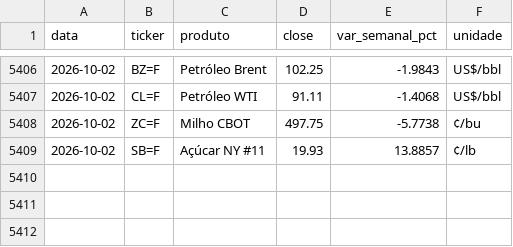
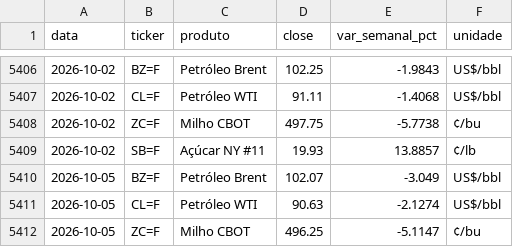
Before and after one commit to strongylis/sugar-intel, a CSV file: data/yahoo.csv, drawn as a sheet; only a part is shown, gaps mark what is left out.

```diff
--- a/data/yahoo.csv
+++ b/data/yahoo.csv
@@ -5409 +5409,4 @@ data,ticker,produto,close,var_semanal_pct,unidade
 2026-10-02,SB=F,Açúcar NY #11,19.93,13.8857,¢/lb
+2026-10-05,BZ=F,Petróleo Brent,102.07,-3.049,US$/bbl
+2026-10-05,CL=F,Petróleo WTI,90.63,-2.1274,US$/bbl
+2026-10-05,ZC=F,Milho CBOT,496.25,-5.1147,¢/bu
```
Also changed, not shown: data/chuva_14d.csv, data/enso.csv, 6 other files.
